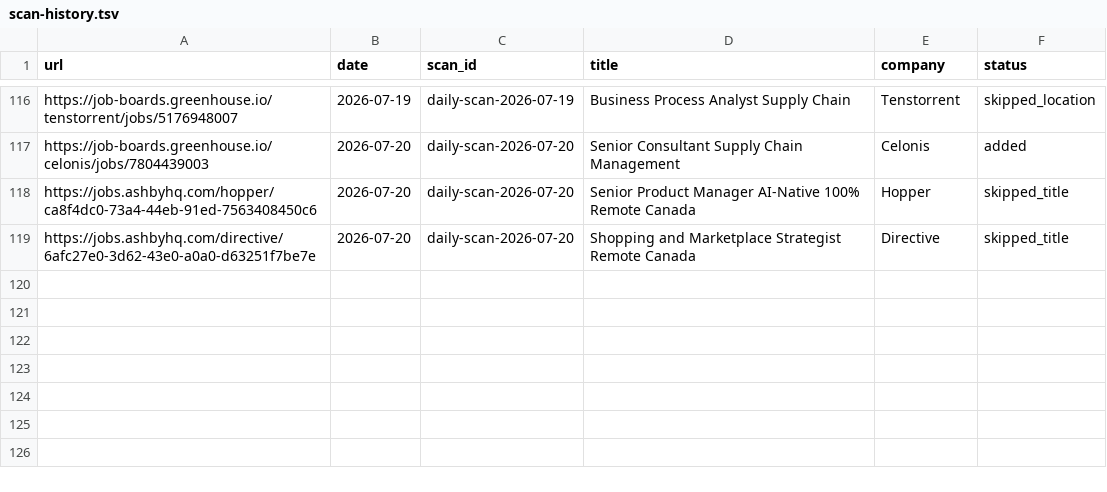
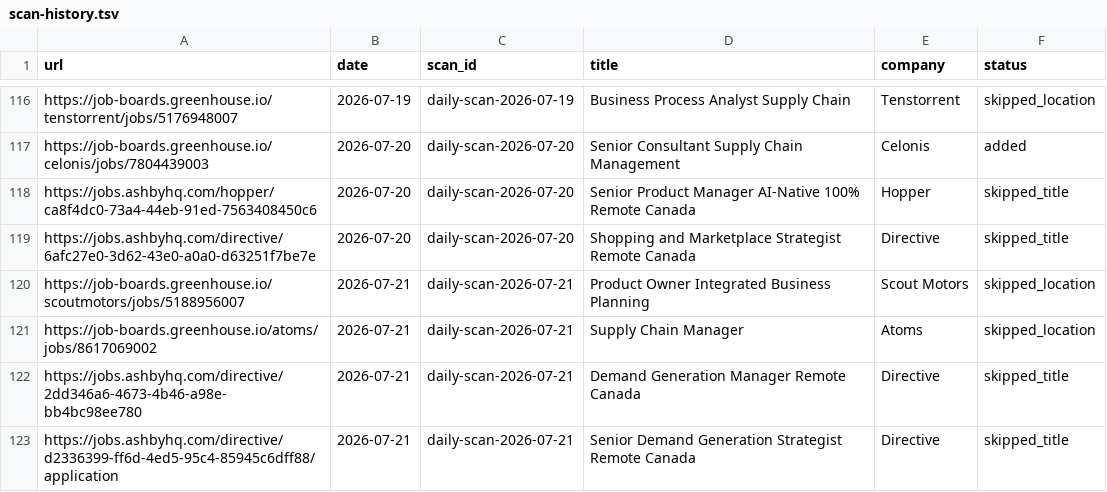
Before and after one commit to jerschwab/career-ops, a TSV file: data/scan-history.tsv, drawn as a sheet; only a part is shown, gaps mark what is left out; the diff names each change by its address in the sheet, - before the commit and + after, or states it on an @@ line.

Commit message:
chore: daily scan 2026-07-21 — 4 new URLs logged (0 added to pipeline)
10 queries run; all new results were US-based roles (Scout Motors, Atoms)
or marketing titles (Directive Demand Generation x2). No new qualifying
postings for pipeline today.

```diff
--- a/data/scan-history.tsv
+++ b/data/scan-history.tsv
+row 120: https://job-boards.greenhouse.io/scoutmotors/jobs/5188956007 | 2026-07-21 | daily-scan-2026-07-21 | Product Owner Integrated Business Planning | Scout Motors | skipped_location
+row 121: https://job-boards.greenhouse.io/atoms/jobs/8617069002 | 2026-07-21 | daily-scan-2026-07-21 | Supply Chain Manager | Atoms | skipped_location
+row 122: https://jobs.ashbyhq.com/directive/2dd346a6-4673-4b46-a98e-bb4bc98ee780 | 2026-07-21 | daily-scan-2026-07-21 | Demand Generation Manager Remote Canada | Directive | skipped_title
+row 123: https://jobs.ashbyhq.com/directive/d2336399-ff6d-4ed5-95c4-85945c6dff88/application | 2026-07-21 | daily-scan-2026-07-21 | Senior Demand Generation Strategist Remote Canada | Directive | skipped_title
```
